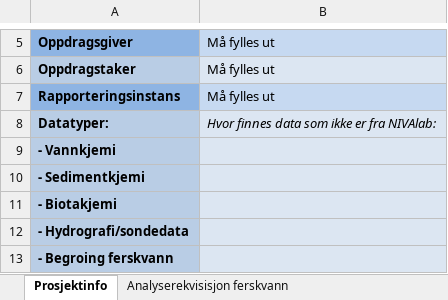
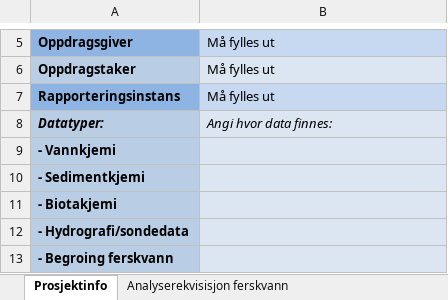
Before and after one commit to NIVANorge/orderform-NIVAlab-data-management, an Excel workbook: Skjema - Bestilling laboratorieanalyser og dataforvaltning.xlsm, sheet Prosjektinfo, drawn as a sheet; only a part is shown, gaps mark what is left out; values as stored, in another font and other column widths than the file's, no borders; charts and pictures and conditional formats not drawn; the diff names each change by its address in the sheet, - before the commit and + after, or states it on an @@ line.

Commit message:
Update Skjema - Bestilling laboratorieanalyser og dataforvaltning.xlsm
Issue # 2 - Reporting instances

```diff
--- a/Skjema - Bestilling laboratorieanalyser og dataforvaltning.xlsm (sheet Prosjektinfo)
+++ b/Skjema - Bestilling laboratorieanalyser og dataforvaltning.xlsm (sheet Prosjektinfo)
-A8 italic: off
+A8 italic: on
-B8: Hvor finnes data som ikke er fra NIVAlab:
+B8: Angi hvor data finnes:
```
Also changed, not shown: charts or pictures.
